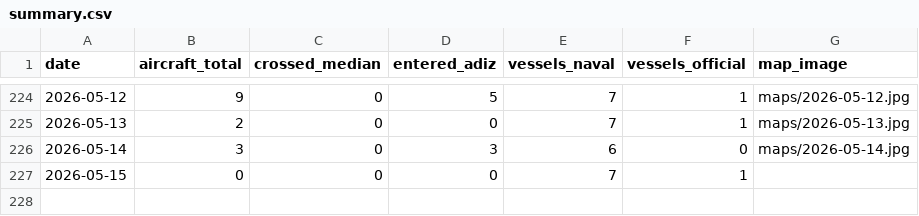
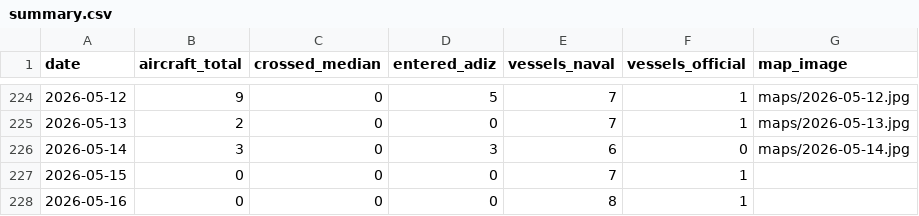
Before and after one commit to madeye/taiwan-strait-monitor, a CSV file: summary.csv, drawn as a sheet; only a part is shown, gaps mark what is left out.

```diff
--- a/summary.csv
+++ b/summary.csv
@@ -227 +227,2 @@ date,aircraft_total,crossed_median,entered_adiz,vessels_naval,vessels_official,m
 2026-05-15,0,0,0,7,1,
+2026-05-16,0,0,0,8,1,
```
Also changed, not shown: 1 other file.
